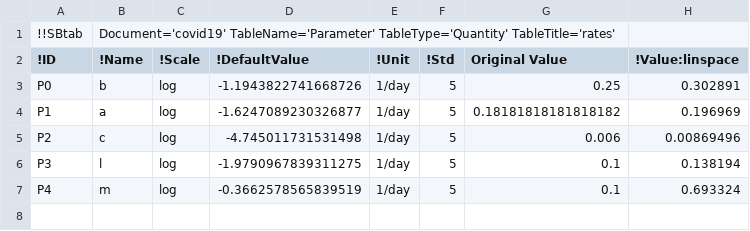
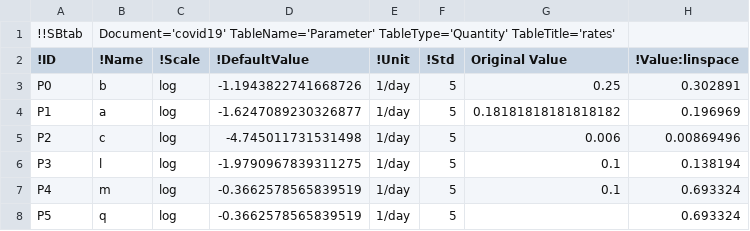
Before and after one commit to a-kramer/COVID19, a TSV file: SBtab/tsv/covid19_Parameter.tsv, drawn as a sheet; the diff names each change by its address in the sheet, - before the commit and + after, or states it on an @@ line.

```diff
--- a/SBtab/tsv/covid19_Parameter.tsv
+++ b/SBtab/tsv/covid19_Parameter.tsv
+row 8: P5 | q | log | -0.3662578565839519 | 1/day | 5 |  | 0.693324
```
Also changed, not shown: SBtab/tsv/covid19_Compound.tsv, SBtab/tsv/covid19_Observations.tsv, 29 other files.
